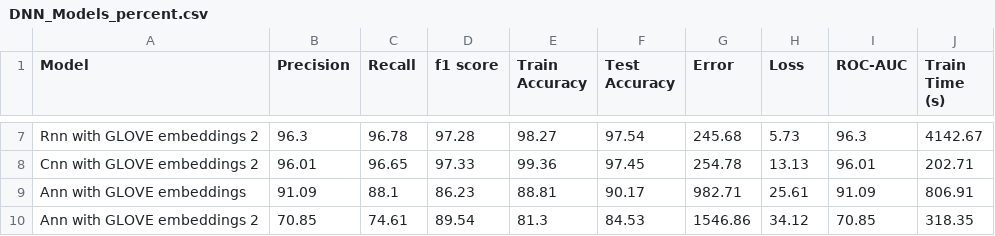
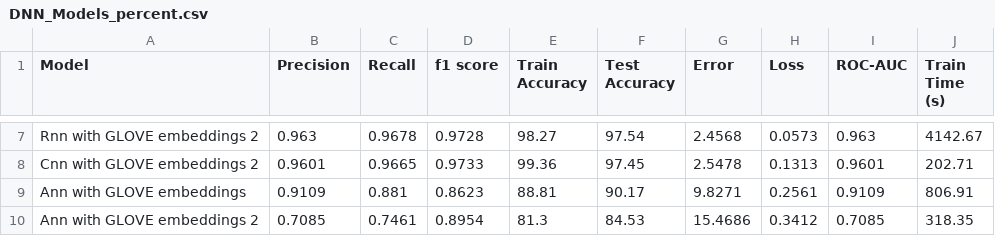
Before and after one commit to shahanHasan/Spam-Email-Classification-Adversarial-Attacks, a CSV file: comparison/DNN_Models_percent.csv, drawn as a sheet; only a part is shown, gaps mark what is left out; the diff covers the shown part only; the diff names each change by its address in the sheet, - before the commit and + after, or states it on an @@ line.

```diff
--- a/comparison/DNN_Models_percent.csv
+++ b/comparison/DNN_Models_percent.csv
-B7 (Precision): 96.3
+B7 (Precision): 0.963
-C7 (Recall): 96.78
+C7 (Recall): 0.9678
-D7 (f1 score): 97.28
+D7 (f1 score): 0.9728
-G7 (Error): 245.68
+G7 (Error): 2.4568
-H7 (Loss): 5.73
+H7 (Loss): 0.0573
-I7 (ROC-AUC): 96.3
+I7 (ROC-AUC): 0.963
-B8 (Precision): 96.01
+B8 (Precision): 0.9601
-C8 (Recall): 96.65
+C8 (Recall): 0.9665
-D8 (f1 score): 97.33
+D8 (f1 score): 0.9733
-G8 (Error): 254.78
+G8 (Error): 2.5478
-H8 (Loss): 13.13
+H8 (Loss): 0.1313
-I8 (ROC-AUC): 96.01
+I8 (ROC-AUC): 0.9601
-B9 (Precision): 91.09
+B9 (Precision): 0.9109
-C9 (Recall): 88.1
+C9 (Recall): 0.881
-D9 (f1 score): 86.23
+D9 (f1 score): 0.8623
-G9 (Error): 982.71
+G9 (Error): 9.8271
-H9 (Loss): 25.61
+H9 (Loss): 0.2561
-I9 (ROC-AUC): 91.09
+I9 (ROC-AUC): 0.9109
-B10 (Precision): 70.85
+B10 (Precision): 0.7085
-C10 (Recall): 74.61
+C10 (Recall): 0.7461
-D10 (f1 score): 89.54
+D10 (f1 score): 0.8954
-G10 (Error): 1546.86
+G10 (Error): 15.4686
-H10 (Loss): 34.12
+H10 (Loss): 0.3412
-I10 (ROC-AUC): 70.85
+I10 (ROC-AUC): 0.7085
```
Also changed, not shown: 30 edited cells elsewhere in this file, comparison/All_models_and_classifiers.csv, comparison/Classifier_Metrics_Comparison_percentage.csv, 6 other files.
